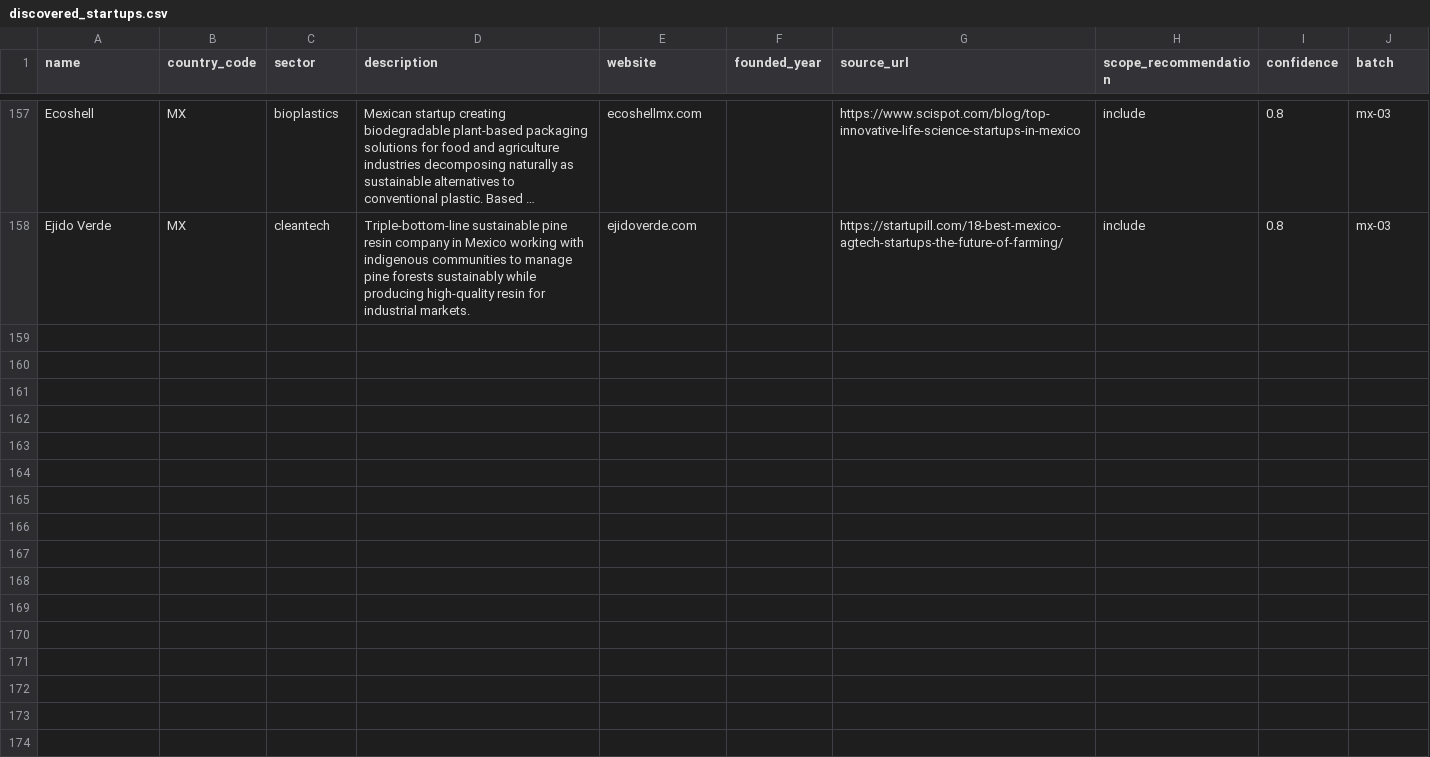
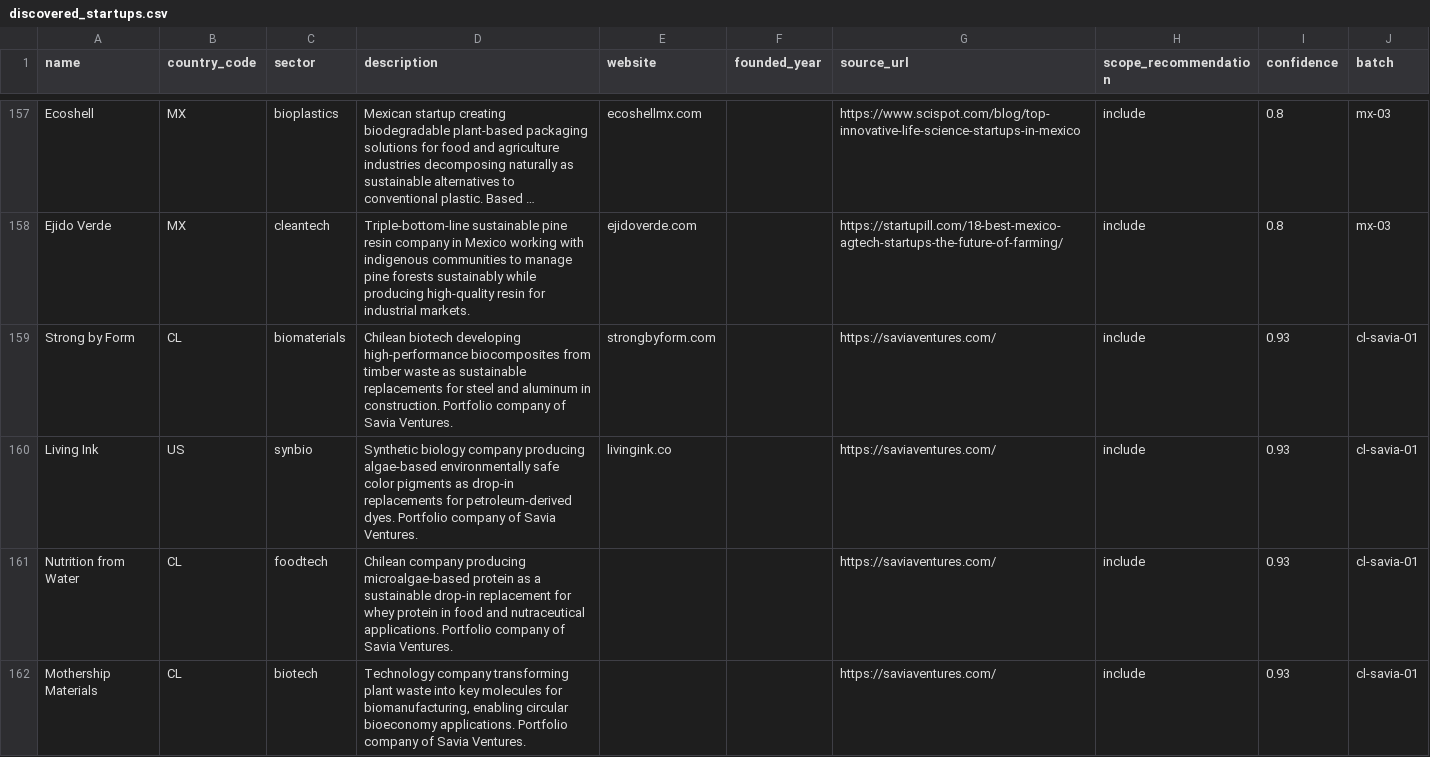
Before and after one commit to pablo201083/bio-vc-latam, a CSV file: staging/discovered_startups.csv, drawn as a sheet; only a part is shown, gaps mark what is left out; long unchanged cells end in …; the diff names each change by its address in the sheet, - before the commit and + after, or states it on an @@ line.

```diff
--- a/staging/discovered_startups.csv
+++ b/staging/discovered_startups.csv
+row 159: Strong by Form | CL | biomaterials | Chilean biotech developing high-performance biocomposites from timber waste as sustainable replacements for steel and aluminum in construction. Portfolio company of Savia Ventures. | strongbyform.com |  | https://saviaventures.com/ | include | 0.93 | cl-savia-01
+row 160: Living Ink | US | synbio | Synthetic biology company producing algae-based environmentally safe color pigments as drop-in replacements for petroleum-derived dyes. Portfolio company of Savia Ventures. | livingink.co |  | https://saviaventures.com/ | include | 0.93 | cl-savia-01
+row 161: Nutrition from Water | CL | foodtech | Chilean company producing microalgae-based protein as a sustainable drop-in replacement for whey protein in food and nutraceutical applications. Portfolio company of Savia Ventures. |  |  | https://saviaventures.com/ | include | 0.93 | cl-savia-01
+row 162: Mothership Materials | CL | biotech | Technology company transforming plant waste into key molecules for biomanufacturing, enabling circular bioeconomy applications. Portfolio company of Savia Ventures. |  |  | https://saviaventures.com/ | include | 0.93 | cl-savia-01
```
Also changed, not shown: staging/investment_rounds.csv, 2 other files.
